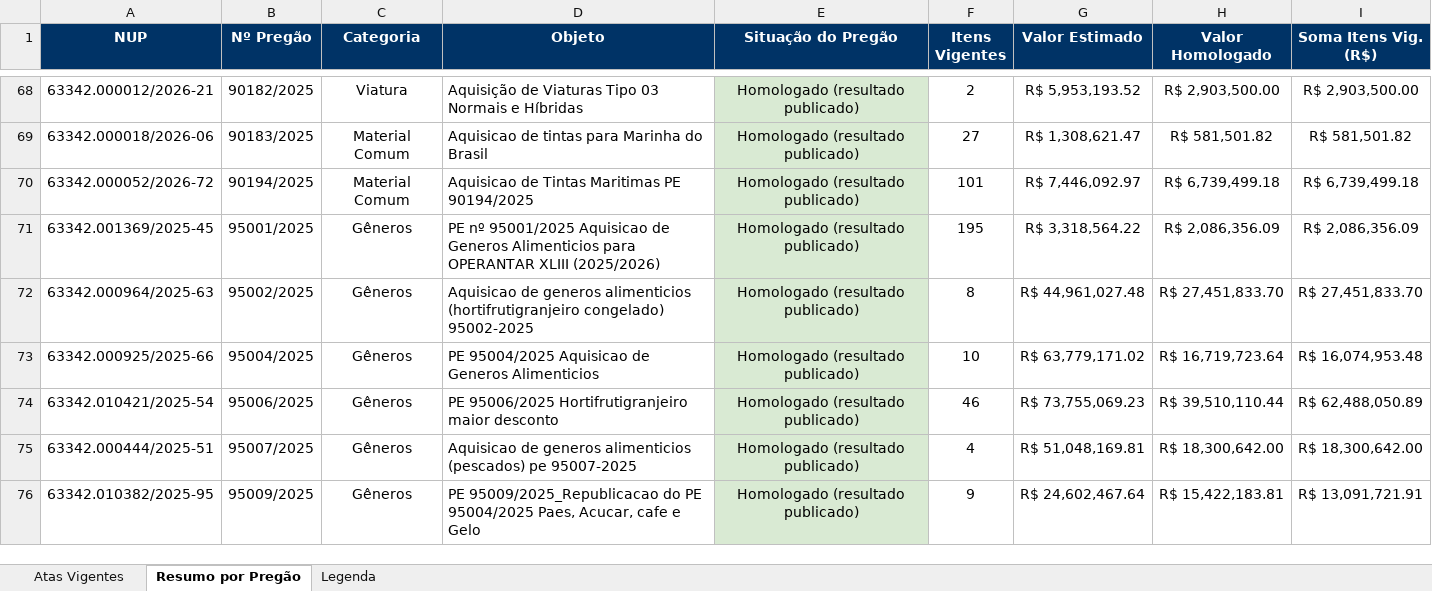
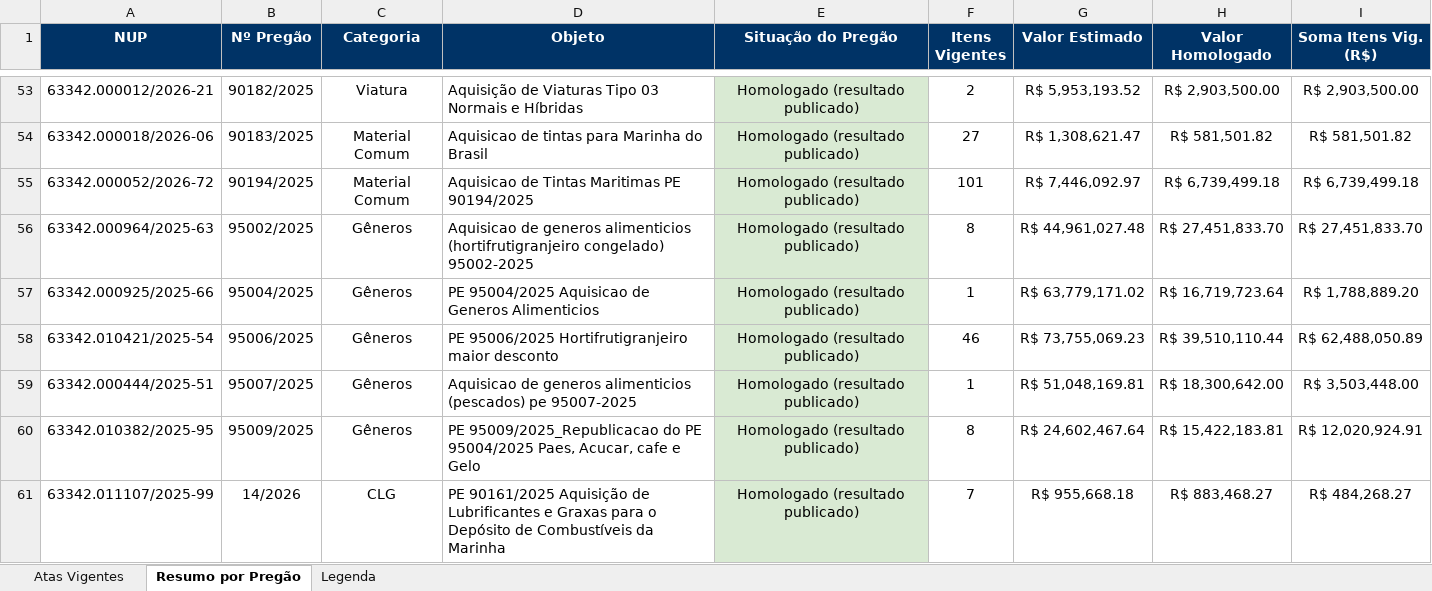
Before and after one commit to jeanrmoliveira-cell/Atualiza-o_ARP_COMRJ, an Excel workbook: COMRJ_Atas_Vigentes.xlsx, sheet Resumo por Pregão, drawn as a sheet; only a part is shown, gaps mark what is left out; values as stored, in another font and other column widths than the file's, no borders; removed rows and columns are numbered as before the commit, all else as after; the diff covers the shown part only; the diff names each change by its address in the sheet, - before the commit and + after, or states it on an @@ line.

```diff
--- a/COMRJ_Atas_Vigentes.xlsx (sheet Resumo por Pregão)
+++ b/COMRJ_Atas_Vigentes.xlsx (sheet Resumo por Pregão)
-row 71: 63342.001369/2025-45 | 95001/2025 | Gêneros | PE nº 95001/2025 Aquisicao de Generos Alimenticios para OPERANTAR XLIII (2025/2026) | Homologado (resultado publicado) | 195 | R$ 3,318,564.22 | R$ 2,086,356.09 | R$ 2,086,356.09
-F57 (Itens Vigentes): 10
+F57 (Itens Vigentes): 1
-I57 (Soma Itens Vig. (R$)): R$ 16,074,953.48
+I57 (Soma Itens Vig. (R$)): R$ 1,788,889.20
-F59 (Itens Vigentes): 4
+F59 (Itens Vigentes): 1
-I59 (Soma Itens Vig. (R$)): R$ 18,300,642.00
+I59 (Soma Itens Vig. (R$)): R$ 3,503,448.00
-F60 (Itens Vigentes): 9
+F60 (Itens Vigentes): 8
-I60 (Soma Itens Vig. (R$)): R$ 13,091,721.91
+I60 (Soma Itens Vig. (R$)): R$ 12,020,924.91
+row 61: 63342.011107/2025-99 | 14/2026 | CLG | PE 90161/2025 Aquisição de Lubrificantes e Graxas para o Depósito de Combustíveis da Marinha | Homologado (resultado publicado) | 7 | R$ 955,668.18 | R$ 883,468.27 | R$ 484,268.27
```
Also changed, not shown: 4 added rows, 15 removed rows and 44 edited cells elsewhere in this sheet, sheet Atas Vigentes, sheet Legenda, 1 other file.
